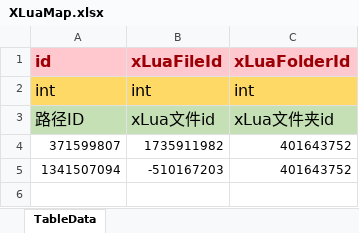
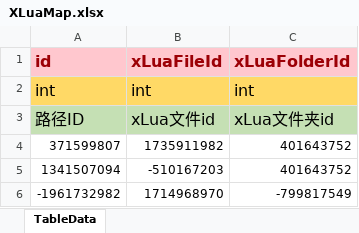
Before and after one commit to LunaticToy47/StrayFogUnity3d, an Excel workbook: Assets/Game/Editor/XLS_Config/XLuaMap.xlsx, sheet TableData, drawn as a sheet; values as stored, in another font and other column widths than the file's, no borders; conditional formats not drawn; the diff names each change by its address in the sheet, - before the commit and + after, or states it on an @@ line.

Commit message:
【修改】删除无用文件，HeroListWindow添加xlua文件。

```diff
--- a/Assets/Game/Editor/XLS_Config/XLuaMap.xlsx (sheet TableData)
+++ b/Assets/Game/Editor/XLS_Config/XLuaMap.xlsx (sheet TableData)
+row 6: -1961732982 | 1714968970 | -799817549
```
Also changed, not shown: 6 other files.
